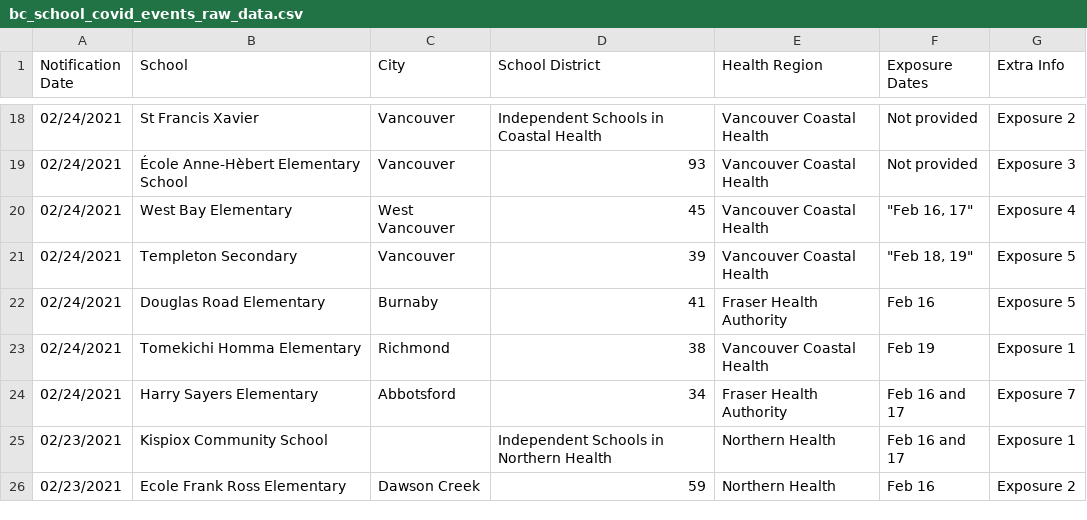
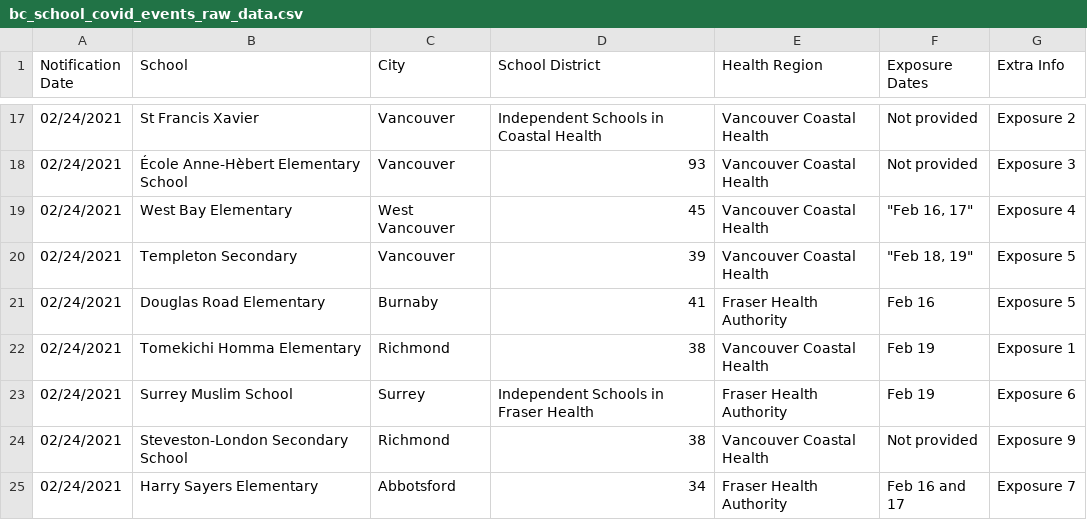
Before and after one commit to spod/bcschoolscoviddata, a CSV file: data/bc_school_covid_events_raw_data.csv, drawn as a sheet; only a part is shown, gaps mark what is left out; the shorter side is filled out with more unchanged rows; the diff covers the shown part only; the diff names each change by its address in the sheet, - before the commit and + after, or states it on an @@ line.

```diff
--- a/data/bc_school_covid_events_raw_data.csv
+++ b/data/bc_school_covid_events_raw_data.csv
+row 23: 02/24/2021 | Surrey Muslim School | Surrey | Independent Schools in Fraser Health | Fraser Health Authority | Feb 19 | Exposure 6
+row 24: 02/24/2021 | Steveston-London Secondary School | Richmond | 38 | Vancouver Coastal Health | Not provided | Exposure 9
```
Also changed, not shown: 9 added rows, 5 removed rows and 1 edited cell elsewhere in this file, data/leaderboard.csv, data/raw_data.csv.
